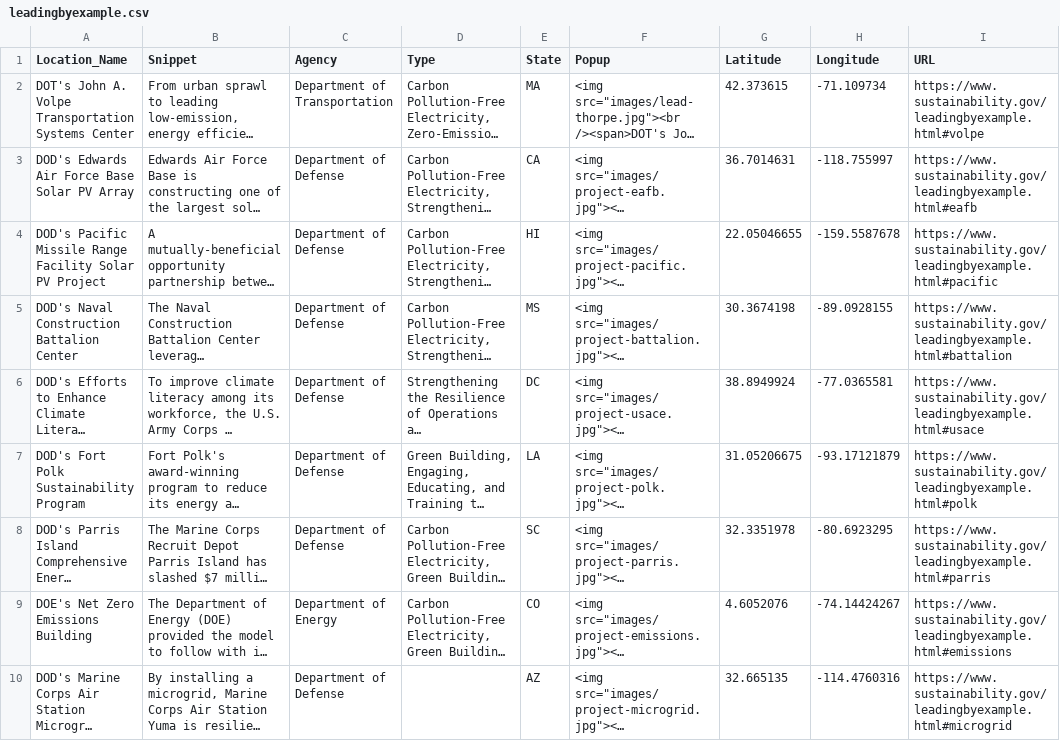
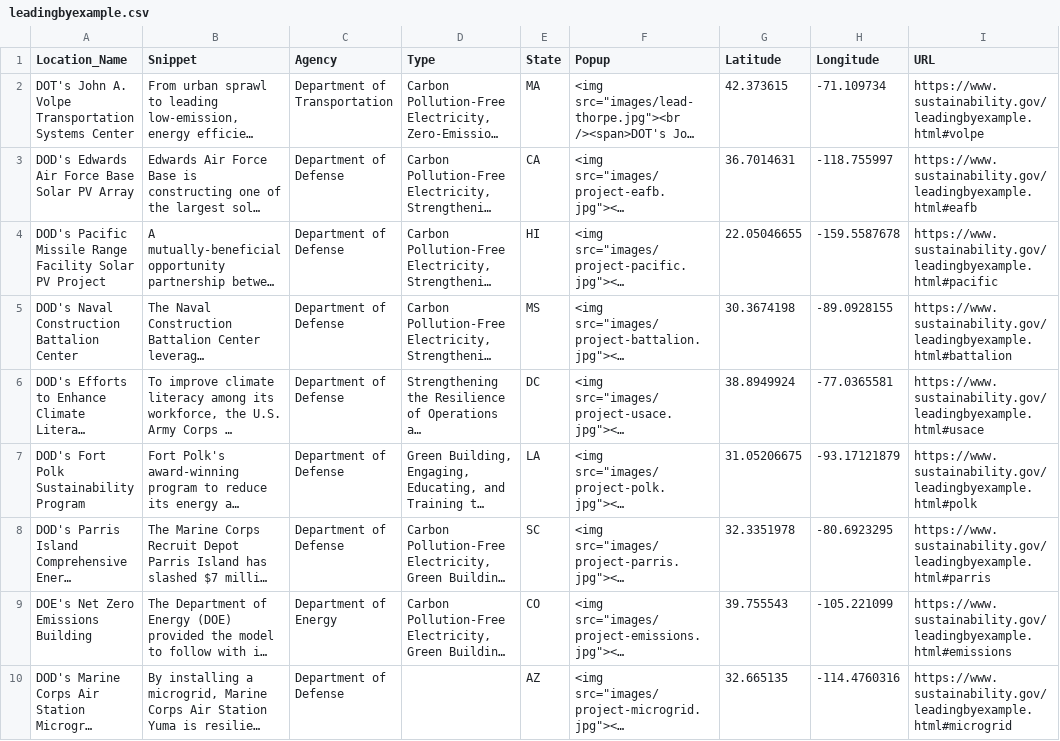
Before and after one commit to courtneyfieber/leadingbyexample, a CSV file: leadingbyexample.csv, drawn as a sheet; long unchanged cells end in …; the diff names each change by its address in the sheet, - before the commit and + after, or states it on an @@ line.

```diff
--- a/leadingbyexample.csv
+++ b/leadingbyexample.csv
-G9 (Latitude): 4.6052076
+G9 (Latitude): 39.755543
-H9 (Longitude): -74.14424267
+H9 (Longitude): -105.221099
```
Also changed, not shown: 2 other files.
